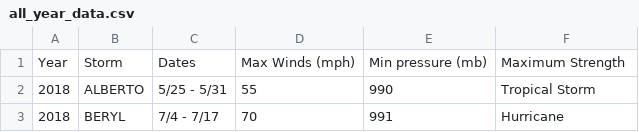
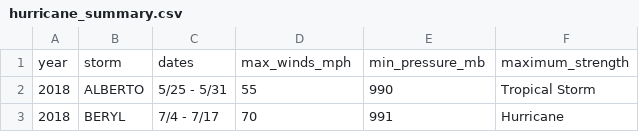
Before and after one commit to deelan01/weather_wizards, a CSV file: data/hurricane_summary.csv (was data/all_year_data.csv), drawn as a sheet; only a part is shown; removed rows and columns are numbered as before the commit, all else as after; the diff names each change by its address in the sheet, - before the commit and + after, or states it on an @@ line.

Commit message:
Added hurricane_summary_starging.sql. Renamed data files

```diff
--- a/data/all_year_data.csv
+++ b/data/hurricane_summary.csv
-row 1: Year | Storm | Dates | Max Winds (mph) | Min pressure (mb) | Maximum Strength
+row 1: year | storm | dates | max_winds_mph | min_pressure_mb | maximum_strength
```
Also changed, not shown: 11 other files.
